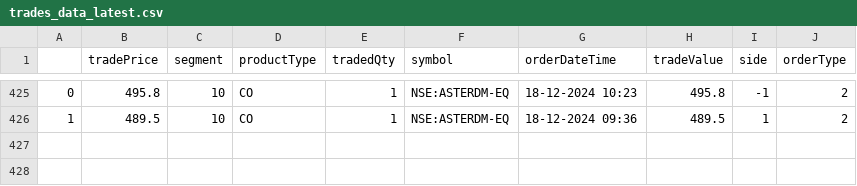
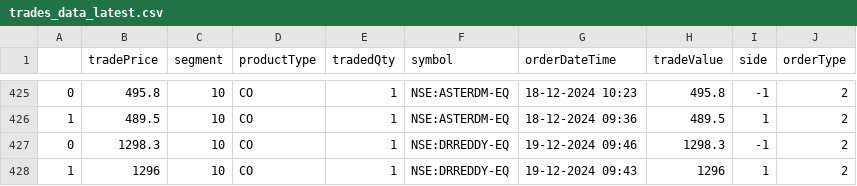
Before and after one commit to naveenkonam1985/trademetriks, a CSV file: data/trades_data_latest.csv, drawn as a sheet; only a part is shown, gaps mark what is left out; the diff names each change by its address in the sheet, - before the commit and + after, or states it on an @@ line.

Commit message:
Added 19thDec24 trades

```diff
--- a/data/trades_data_latest.csv
+++ b/data/trades_data_latest.csv
+row 427: 0 | 1298.3 | 10 | CO | 1 | NSE:DRREDDY-EQ | 19-12-2024 09:46 | 1298.3 | -1 | 2
+row 428: 1 | 1296 | 10 | CO | 1 | NSE:DRREDDY-EQ | 19-12-2024 09:43 | 1296 | 1 | 2
```
